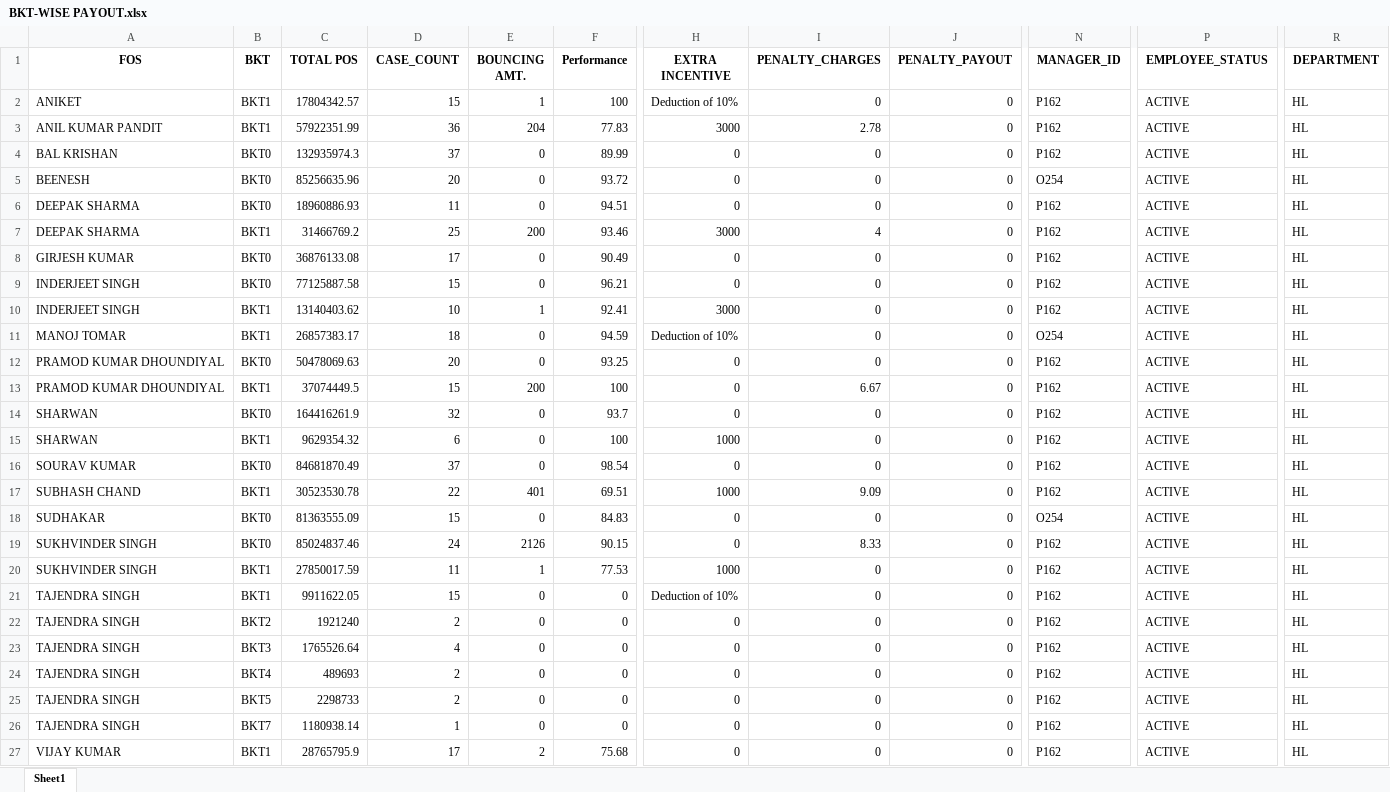
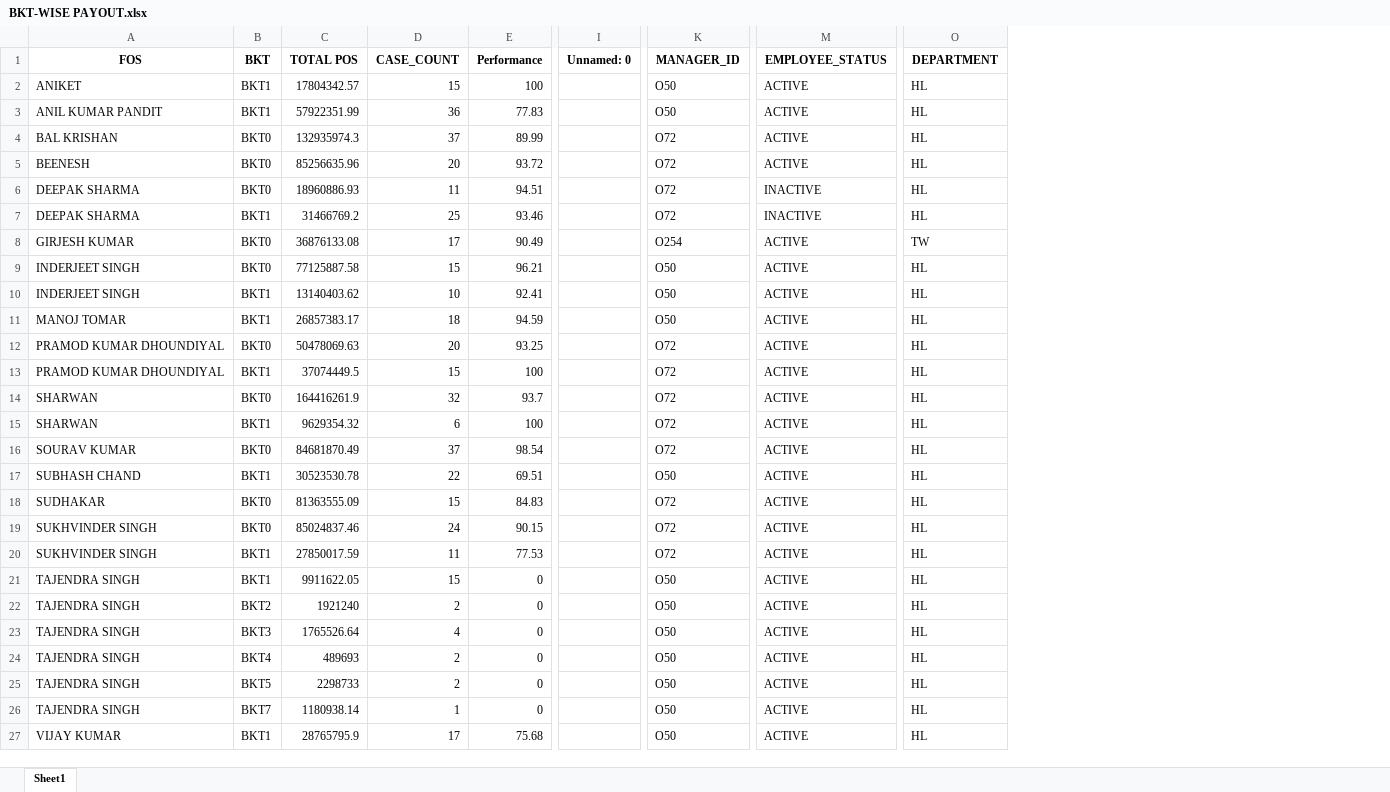
Before and after one commit to kislay630/Essencia_Website, an Excel workbook: Main Website/media/IDFC_HL/FOS Salary/BKT-WISE PAYOUT.xlsx, sheet Sheet1, drawn as a sheet; only a part is shown, gaps mark what is left out; values as stored, in another font and other column widths than the file's, no borders; removed rows and columns are numbered as before the commit, all else as after; the diff names each change by its address in the sheet, - before the commit and + after, or states it on an @@ line.

```diff
--- a/Main Website/media/IDFC_HL/FOS Salary/BKT-WISE PAYOUT.xlsx (sheet Sheet1)
+++ b/Main Website/media/IDFC_HL/FOS Salary/BKT-WISE PAYOUT.xlsx (sheet Sheet1)
-column E (BOUNCING AMT.), rows 2-27: 1 | 204 | 0 | 0 | 0 | 200 | 0 | 0 | 1 | 0 | 0 | 200 | 0 | 0 | 0 | 401 | 0 | 2126 | 1 | 0 | 0 | 0 | 0 | 0 | 0 | 2
-column H (EXTRA INCENTIVE), rows 2-27: Deduction of 10% | 3000 | 0 | 0 | 0 | 3000 | 0 | 0 | 3000 | Deduction of 10% | 0 | 0 | 0 | 1000 | 0 | 1000 | 0 | 0 | 1000 | Deduction of 10% | 0 | 0 | 0 | 0 | 0 | 0
-column I (PENALTY_CHARGES), rows 2-27: 0 | 2.78 | 0 | 0 | 0 | 4 | 0 | 0 | 0 | 0 | 0 | 6.67 | 0 | 0 | 0 | 9.09 | 0 | 8.33 | 0 | 0 | 0 | 0 | 0 | 0 | 0 | 0
-column J (PENALTY_PAYOUT), rows 2-27: all 0
+column I (Unnamed: 0), empty
-K2:K3 (MANAGER_ID): P162
+K2:K3 (MANAGER_ID): O50
-K4 (MANAGER_ID): P162
+K4 (MANAGER_ID): O72
-K5 (MANAGER_ID): O254
+K5 (MANAGER_ID): O72
-K6:K7 (MANAGER_ID): P162
+K6:K7 (MANAGER_ID): O72
-M6:M7 (EMPLOYEE_STATUS): ACTIVE
+M6:M7 (EMPLOYEE_STATUS): INACTIVE
-K8 (MANAGER_ID): P162
+K8 (MANAGER_ID): O254
-O8 (DEPARTMENT): HL
+O8 (DEPARTMENT): TW
-K9:K10 (MANAGER_ID): P162
+K9:K10 (MANAGER_ID): O50
-K11 (MANAGER_ID): O254
+K11 (MANAGER_ID): O50
-K12:K16 (MANAGER_ID): P162
+K12:K16 (MANAGER_ID): O72
-K17 (MANAGER_ID): P162
+K17 (MANAGER_ID): O50
-K18 (MANAGER_ID): O254
+K18 (MANAGER_ID): O72
-K19:K20 (MANAGER_ID): P162
+K19:K20 (MANAGER_ID): O72
-K21:K27 (MANAGER_ID): P162
+K21:K27 (MANAGER_ID): O50
```
Also changed, not shown: Main Website/media/Employees/Employee_Database.xlsx, Main Website/media/IDFC_HL/FOS Salary/FINAL INCENTIVE IDFC-HL(TL).xlsx, 31 other files.
